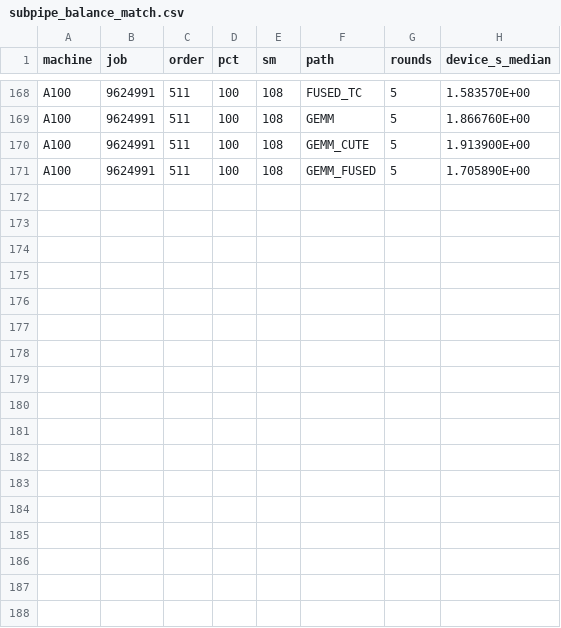
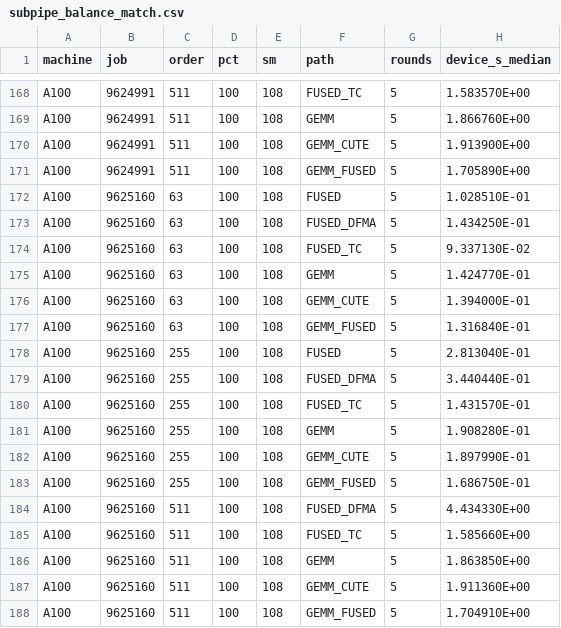
Before and after one commit to seiya/scale-dg-kernel-extraction, a CSV file: analysis/subpipe_balance_match.csv, drawn as a sheet; only a part is shown, gaps mark what is left out; the diff names each change by its address in the sheet, - before the commit and + after, or states it on an @@ line.

```diff
--- a/analysis/subpipe_balance_match.csv
+++ b/analysis/subpipe_balance_match.csv
+row 172: A100 | 9625160 | 63 | 100 | 108 | FUSED | 5 | 1.028510E-01
+row 173: A100 | 9625160 | 63 | 100 | 108 | FUSED_DFMA | 5 | 1.434250E-01
+row 174: A100 | 9625160 | 63 | 100 | 108 | FUSED_TC | 5 | 9.337130E-02
+row 175: A100 | 9625160 | 63 | 100 | 108 | GEMM | 5 | 1.424770E-01
+row 176: A100 | 9625160 | 63 | 100 | 108 | GEMM_CUTE | 5 | 1.394000E-01
+row 177: A100 | 9625160 | 63 | 100 | 108 | GEMM_FUSED | 5 | 1.316840E-01
+row 178: A100 | 9625160 | 255 | 100 | 108 | FUSED | 5 | 2.813040E-01
+row 179: A100 | 9625160 | 255 | 100 | 108 | FUSED_DFMA | 5 | 3.440440E-01
+row 180: A100 | 9625160 | 255 | 100 | 108 | FUSED_TC | 5 | 1.431570E-01
+row 181: A100 | 9625160 | 255 | 100 | 108 | GEMM | 5 | 1.908280E-01
+row 182: A100 | 9625160 | 255 | 100 | 108 | GEMM_CUTE | 5 | 1.897990E-01
+row 183: A100 | 9625160 | 255 | 100 | 108 | GEMM_FUSED | 5 | 1.686750E-01
+row 184: A100 | 9625160 | 511 | 100 | 108 | FUSED_DFMA | 5 | 4.434330E+00
+row 185: A100 | 9625160 | 511 | 100 | 108 | FUSED_TC | 5 | 1.585660E+00
+row 186: A100 | 9625160 | 511 | 100 | 108 | GEMM | 5 | 1.863850E+00
+row 187: A100 | 9625160 | 511 | 100 | 108 | GEMM_CUTE | 5 | 1.911360E+00
+row 188: A100 | 9625160 | 511 | 100 | 108 | GEMM_FUSED | 5 | 1.704910E+00
```
Also changed, not shown: 2 other files.
